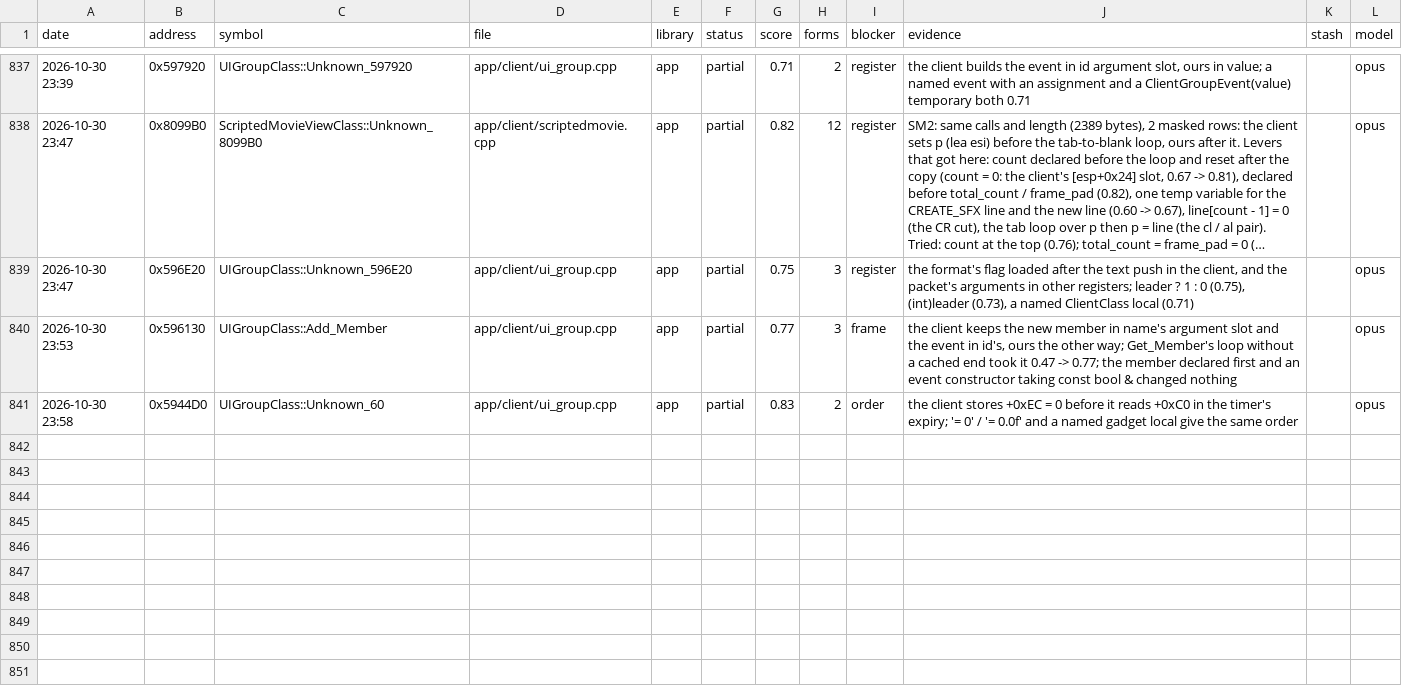
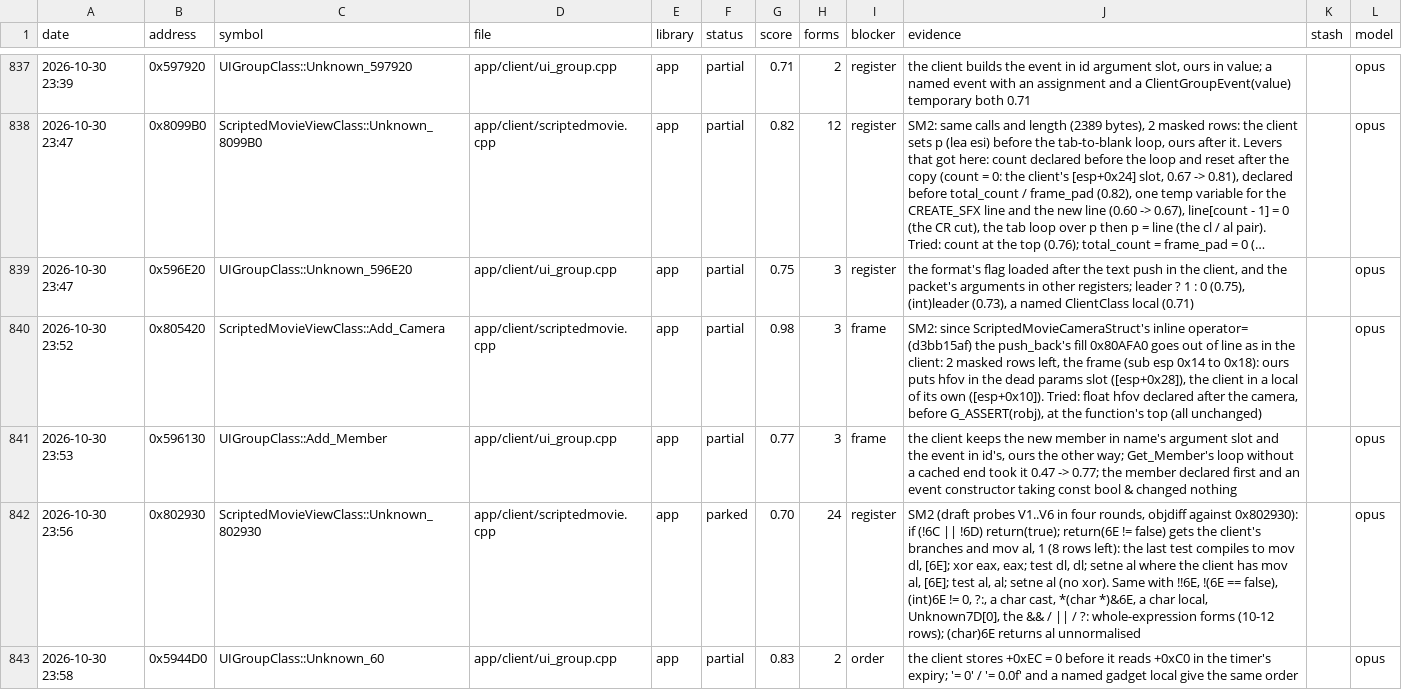
Before and after one commit to Open-EnB/EnB, a CSV file: docs/data/attempts.csv, drawn as a sheet; only a part is shown, gaps mark what is left out; long unchanged cells end in …; the diff names each change by its address in the sheet, - before the commit and + after, or states it on an @@ line.

```diff
--- a/docs/data/attempts.csv
+++ b/docs/data/attempts.csv
+row 840: 2026-10-30 23:52 | 0x805420 | ScriptedMovieViewClass::Add_Camera | app/client/scriptedmovie.cpp | app | partial | 0.98 | 3 | frame | SM2: since ScriptedMovieCameraStruct's inline operator= (d3bb15af) the push_back's fill 0x80AFA0 goes out of line as in the client: 2 masked rows left, the frame (sub esp 0x14 to 0x18): ours puts hfov in the dead params slot ([esp+0x28]), the client in a local of its own ([esp+0x10]). Tried: float hfov declared after the camera, before G_ASSERT(robj), at the function's top (all unchanged) |  | opus
+row 842: 2026-10-30 23:56 | 0x802930 | ScriptedMovieViewClass::Unknown_802930 | app/client/scriptedmovie.cpp | app | parked | 0.70 | 24 | register | SM2 (draft probes V1..V6 in four rounds, objdiff against 0x802930): if (!6C || !6D) return(true); return(6E != false) gets the client's branches and mov al, 1 (8 rows left): the last test compiles to mov dl, [6E]; xor eax, eax; test dl, dl; setne al where the client has mov al, [6E]; test al, al; setne al (no xor). Same with !!6E, !(6E == false), (int)6E != 0, ?:, a char cast, *(char *)&6E, a char local, Unknown7D[0], the && / || / ?: whole-expression forms (10-12 rows); (char)6E returns al unnormalised |  | opus
```
Also changed, not shown: 2 other files.
